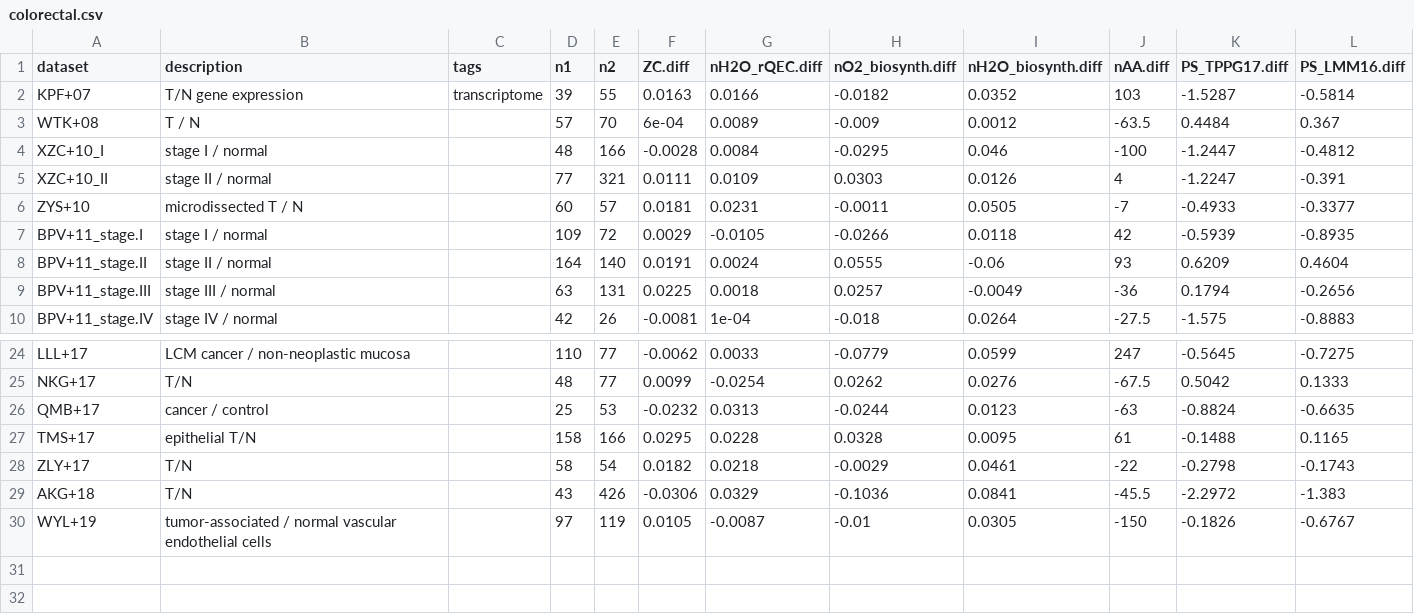
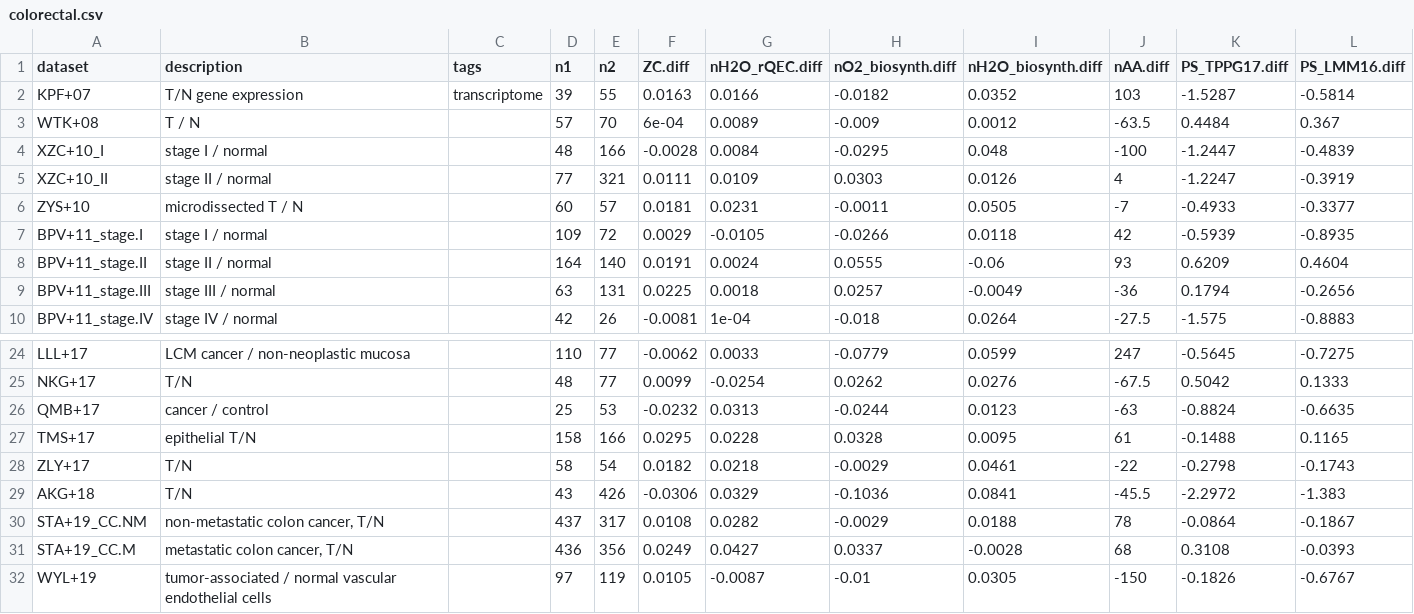
Before and after one commit to jedick/canprot, a CSV file: inst/extdata/vignette_output/colorectal.csv, drawn as a sheet; only a part is shown, gaps mark what is left out.

Commit message:
Add colorectal/STA+19.csv

```diff
--- a/inst/extdata/vignette_output/colorectal.csv
+++ b/inst/extdata/vignette_output/colorectal.csv
@@ -3,4 +3,4 @@ KPF+07,"T/N gene expression",transcriptome,39,55,0.0163,0.0166,-0.0182,0.0352,10
 WTK+08,"T / N",,57,70,6e-04,0.0089,-0.009,0.0012,-63.5,0.4484,0.367
-XZC+10_I,"stage I / normal",,48,166,-0.0028,0.0084,-0.0295,0.046,-100,-1.2447,-0.4812
-XZC+10_II,"stage II / normal",,77,321,0.0111,0.0109,0.0303,0.0126,4,-1.2247,-0.391
+XZC+10_I,"stage I / normal",,48,166,-0.0028,0.0084,-0.0295,0.048,-100,-1.2447,-0.4839
+XZC+10_II,"stage II / normal",,77,321,0.0111,0.0109,0.0303,0.0126,4,-1.2247,-0.3919
 ZYS+10,"microdissected T / N",,60,57,0.0181,0.0231,-0.0011,0.0505,-7,-0.4933,-0.3377
@@ -29,2 +29,4 @@ ZLY+17,"T/N",,58,54,0.0182,0.0218,-0.0029,0.0461,-22,-0.2798,-0.1743
 AKG+18,"T/N",,43,426,-0.0306,0.0329,-0.1036,0.0841,-45.5,-2.2972,-1.383
+STA+19_CC.NM,"non-metastatic colon cancer, T/N",,437,317,0.0108,0.0282,-0.0029,0.0188,78,-0.0864,-0.1867
+STA+19_CC.M,"metastatic colon cancer, T/N",,436,356,0.0249,0.0427,0.0337,-0.0028,68,0.3108,-0.0393
 WYL+19,"tumor-associated / normal vascular endothelial cells",,97,119,0.0105,-0.0087,-0.01,0.0305,-150,-0.1826,-0.6767
```
Also changed, not shown: 5 other files.
